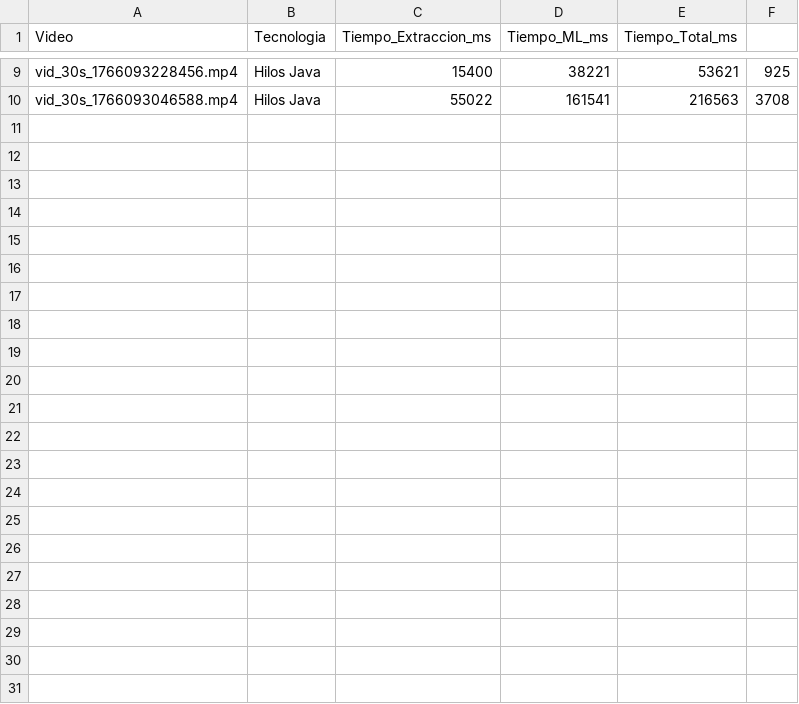
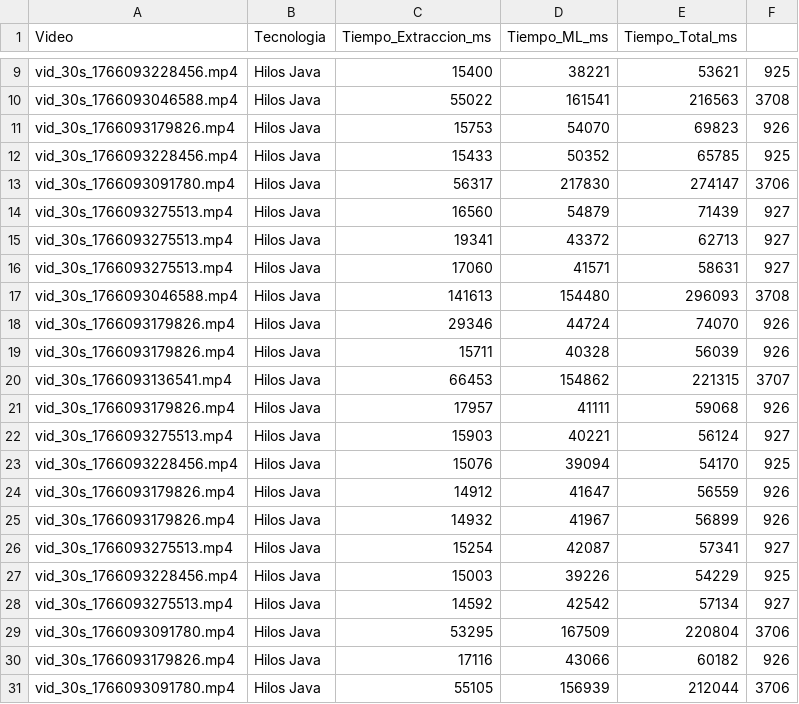
Before and after one commit to matieber/video_edge_RT, a CSV file: resultados_benchmark.csv, drawn as a sheet; only a part is shown, gaps mark what is left out; the diff names each change by its address in the sheet, - before the commit and + after, or states it on an @@ line.

```diff
--- a/resultados_benchmark.csv
+++ b/resultados_benchmark.csv
+row 11: vid_30s_1766093179826.mp4 | Hilos Java | 15753 | 54070 | 69823 | 926
+row 12: vid_30s_1766093228456.mp4 | Hilos Java | 15433 | 50352 | 65785 | 925
+row 13: vid_30s_1766093091780.mp4 | Hilos Java | 56317 | 217830 | 274147 | 3706
+row 14: vid_30s_1766093275513.mp4 | Hilos Java | 16560 | 54879 | 71439 | 927
+row 15: vid_30s_1766093275513.mp4 | Hilos Java | 19341 | 43372 | 62713 | 927
+row 16: vid_30s_1766093275513.mp4 | Hilos Java | 17060 | 41571 | 58631 | 927
+row 17: vid_30s_1766093046588.mp4 | Hilos Java | 141613 | 154480 | 296093 | 3708
+row 18: vid_30s_1766093179826.mp4 | Hilos Java | 29346 | 44724 | 74070 | 926
+row 19: vid_30s_1766093179826.mp4 | Hilos Java | 15711 | 40328 | 56039 | 926
+row 20: vid_30s_1766093136541.mp4 | Hilos Java | 66453 | 154862 | 221315 | 3707
+row 21: vid_30s_1766093179826.mp4 | Hilos Java | 17957 | 41111 | 59068 | 926
+row 22: vid_30s_1766093275513.mp4 | Hilos Java | 15903 | 40221 | 56124 | 927
+row 23: vid_30s_1766093228456.mp4 | Hilos Java | 15076 | 39094 | 54170 | 925
+row 24: vid_30s_1766093179826.mp4 | Hilos Java | 14912 | 41647 | 56559 | 926
+row 25: vid_30s_1766093179826.mp4 | Hilos Java | 14932 | 41967 | 56899 | 926
+row 26: vid_30s_1766093275513.mp4 | Hilos Java | 15254 | 42087 | 57341 | 927
+row 27: vid_30s_1766093228456.mp4 | Hilos Java | 15003 | 39226 | 54229 | 925
+row 28: vid_30s_1766093275513.mp4 | Hilos Java | 14592 | 42542 | 57134 | 927
+row 29: vid_30s_1766093091780.mp4 | Hilos Java | 53295 | 167509 | 220804 | 3706
+row 30: vid_30s_1766093179826.mp4 | Hilos Java | 17116 | 43066 | 60182 | 926
+row 31: vid_30s_1766093091780.mp4 | Hilos Java | 55105 | 156939 | 212044 | 3706
```
Also changed, not shown: 1 other file.
